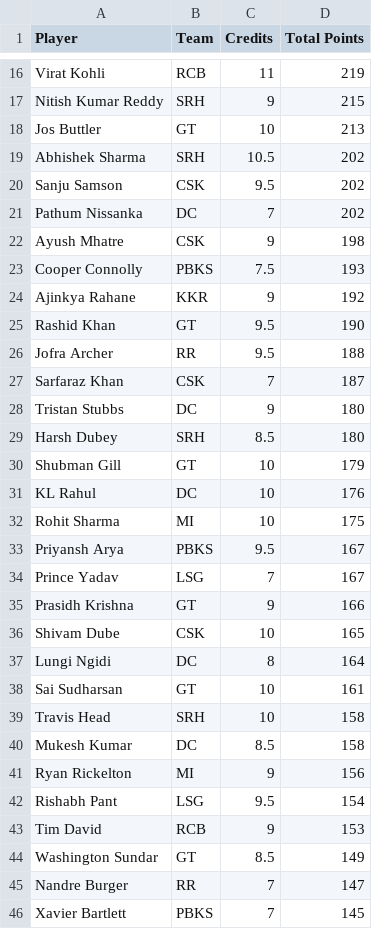
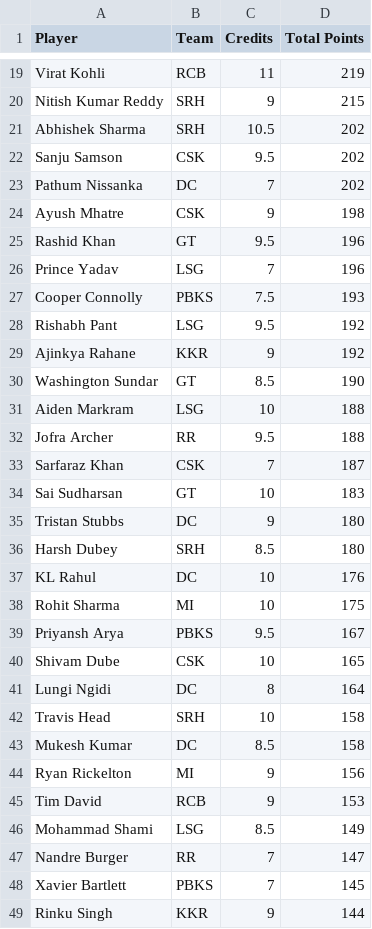
Before and after one commit to Malyala-Meghamsh/ipl-fantasy-league, a CSV file: ipl_fantasy_stats.csv, drawn as a sheet; only a part is shown, gaps mark what is left out; the shorter side is filled out with more unchanged rows; the diff covers the shown part only.

```diff
--- a/ipl_fantasy_stats.csv
+++ b/ipl_fantasy_stats.csv
@@ -17,3 +20,2 @@ Virat Kohli,RCB,11,219
 Nitish Kumar Reddy,SRH,9,215
-Jos Buttler,GT,10,213
 Abhishek Sharma,SRH,10.5,202
@@ -22,10 +24,14 @@ Pathum Nissanka,DC,7,202
 Ayush Mhatre,CSK,9,198
+Rashid Khan,GT,9.5,196
+Prince Yadav,LSG,7,196
 Cooper Connolly,PBKS,7.5,193
+Rishabh Pant,LSG,9.5,192
 Ajinkya Rahane,KKR,9,192
-Rashid Khan,GT,9.5,190
+Washington Sundar,GT,8.5,190
+Aiden Markram,LSG,10,188
 Jofra Archer,RR,9.5,188
 Sarfaraz Khan,CSK,7,187
+Sai Sudharsan,GT,10,183
 Tristan Stubbs,DC,9,180
 Harsh Dubey,SRH,8.5,180
-Shubman Gill,GT,10,179
 KL Rahul,DC,10,176
@@ -33,7 +39,4 @@ Rohit Sharma,MI,10,175
 Priyansh Arya,PBKS,9.5,167
-Prince Yadav,LSG,7,167
-Prasidh Krishna,GT,9,166
 Shivam Dube,CSK,10,165
 Lungi Ngidi,DC,8,164
-Sai Sudharsan,GT,10,161
 Travis Head,SRH,10,158
@@ -41,5 +44,4 @@ Mukesh Kumar,DC,8.5,158
 Ryan Rickelton,MI,9,156
-Rishabh Pant,LSG,9.5,154
 Tim David,RCB,9,153
-Washington Sundar,GT,8.5,149
+Mohammad Shami,LSG,8.5,149
 Nandre Burger,RR,7,147
```
Also changed, not shown: 15 added rows, 13 removed rows, 28 moved rows and 4 edited cells elsewhere in this file, ipl_fantasy_stats_2026-04-12.csv, ranking_history.csv, 1 other file.
